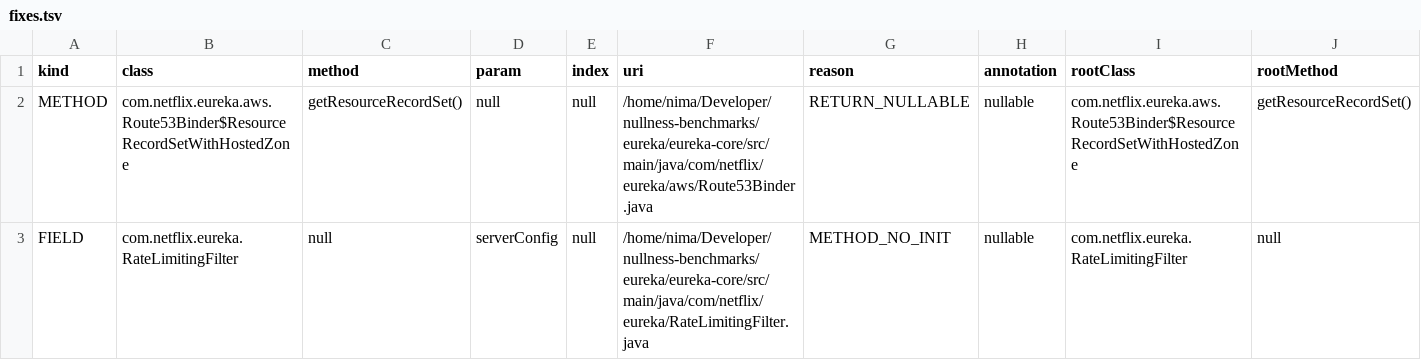
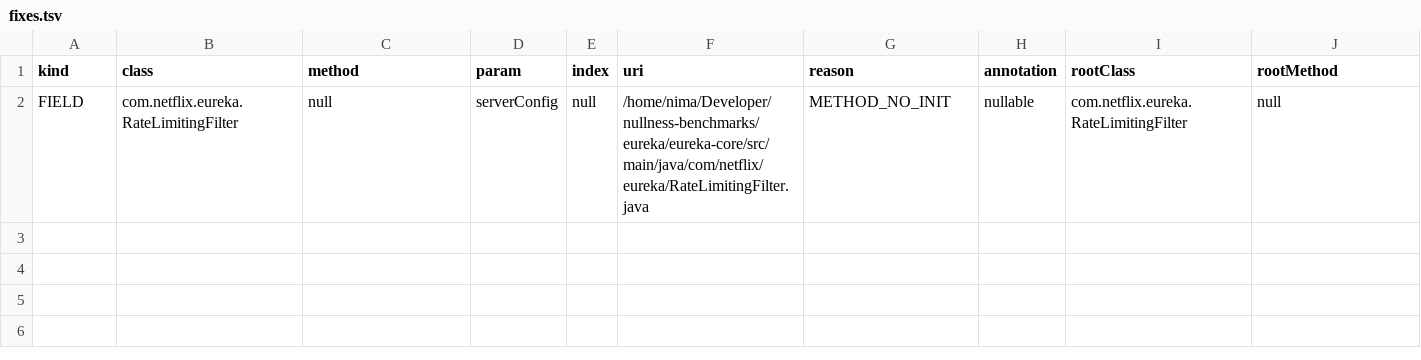
Before and after one commit to nimakarimipour/eureka, a TSV file: annotator-out/0/fixes.tsv, drawn as a sheet; the diff names each change by its address in the sheet, - before the commit and + after, or states it on an @@ line.

```diff
--- a/annotator-out/0/fixes.tsv
+++ b/annotator-out/0/fixes.tsv
-row 2: METHOD | com.netflix.eureka.aws.Route53Binder$ResourceRecordSetWithHostedZone | getResourceRecordSet() | null | null | /home/nima/Developer/nullness-benchmarks/eureka/eureka-core/src/main/java/com/netflix/eureka/aws/Route53Binder.java | RETURN_NULLABLE | nullable | com.netflix.eureka.aws.Route53Binder$ResourceRecordSetWithHostedZone | getResourceRecordSet()
```
Also changed, not shown: annotator-out/0/errors.tsv, 3 other files.
